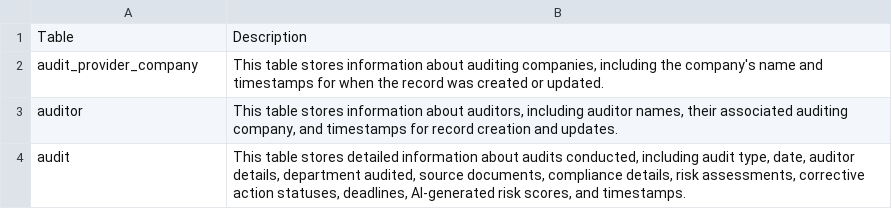
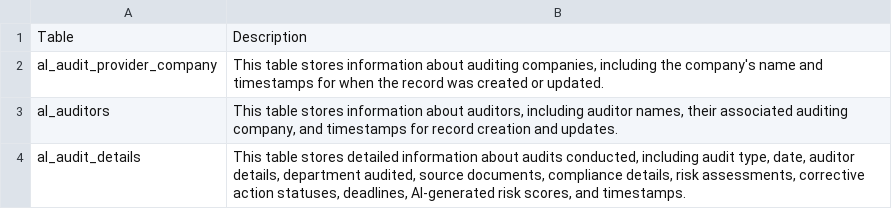
Before and after one commit to simranLagozon/Alamenda-demo, a CSV file: Audit.csv, drawn as a sheet.

Commit message:
Update Audit.csv

```diff
--- a/Audit.csv
+++ b/Audit.csv
@@ -1,4 +1,4 @@
 Table,Description
-audit_provider_company,"This table stores information about auditing companies, including the company's name and timestamps for when the record was created or updated."
-auditor,"This table stores information about auditors, including auditor names, their associated auditing company, and timestamps for record creation and updates."
-audit,"This table stores detailed information about audits conducted, including audit type, date, auditor details, department audited, source documents, compliance details, risk assessments, corrective action statuses, deadlines, AI-generated risk scores, and timestamps."
+al_audit_provider_company,"This table stores information about auditing companies, including the company's name and timestamps for when the record was created or updated."
+al_auditors,"This table stores information about auditors, including auditor names, their associated auditing company, and timestamps for record creation and updates."
+al_audit_details,"This table stores detailed information about audits conducted, including audit type, date, auditor details, department audited, source documents, compliance details, risk assessments, corrective action statuses, deadlines, AI-generated risk scores, and timestamps."
```
